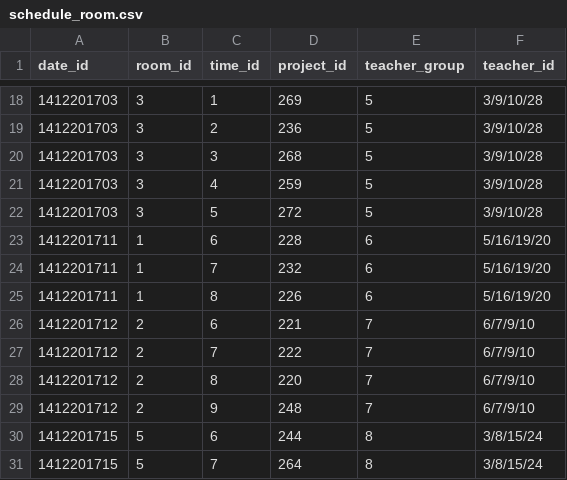
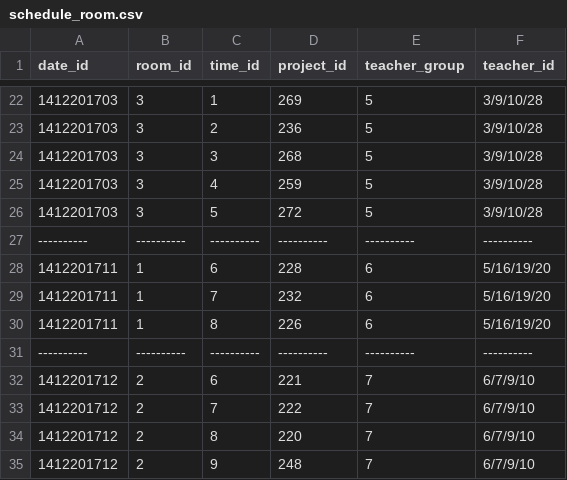
Before and after one commit to jirateep-dev/Project_exam_management_system, a CSV file: schedule_room.csv, drawn as a sheet; only a part is shown, gaps mark what is left out; the shorter side is filled out with more unchanged rows; the diff covers the shown part only.

```diff
--- a/schedule_room.csv
+++ b/schedule_room.csv
@@ -22,2 +26,3 @@ date_id,room_id,time_id,project_id,teacher_group,teacher_id
 1412201703,3,5,272,5,3/9/10/28
+----------,----------,----------,----------,----------,----------
 1412201711,1,6,228,6,5/16/19/20
@@ -25,2 +30,3 @@ date_id,room_id,time_id,project_id,teacher_group,teacher_id
 1412201711,1,8,226,6,5/16/19/20
+----------,----------,----------,----------,----------,----------
 1412201712,2,6,221,7,6/7/9/10
```
Also changed, not shown: 10 added rows elsewhere in this file, 2 other files.
